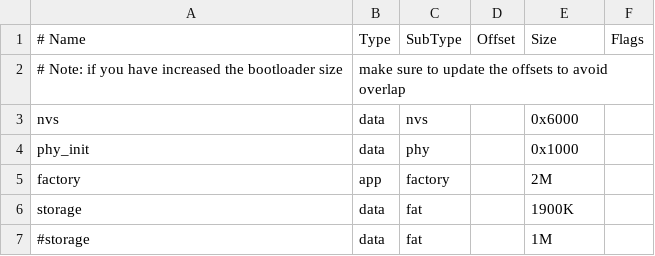
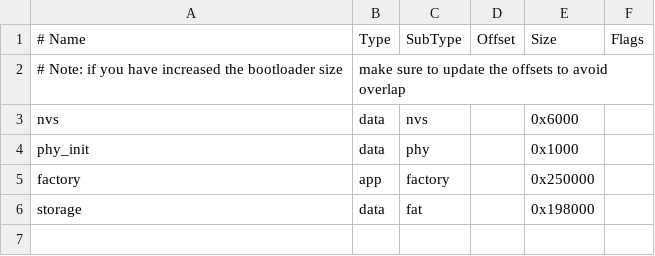
Before and after one commit to RealTimeLogic/Xedge32, a CSV file: ESP32-partitions.csv, drawn as a sheet.

Commit message:
tuning partition tables

```diff
--- a/ESP32-partitions.csv
+++ b/ESP32-partitions.csv
@@ -4,4 +4,3 @@ nvs,      data, nvs,     ,        0x6000,
 phy_init, data, phy,     ,        0x1000,
-factory,  app,  factory, ,        2M,
-storage,  data, fat,     ,        1900K,
-#storage,  data, fat,     ,        1M,
+factory,  app,  factory, ,        0x250000,
+storage,  data, fat,     ,        0x198000,
```
Also changed, not shown: ESP32s3-partitions.csv, 1 other file.
